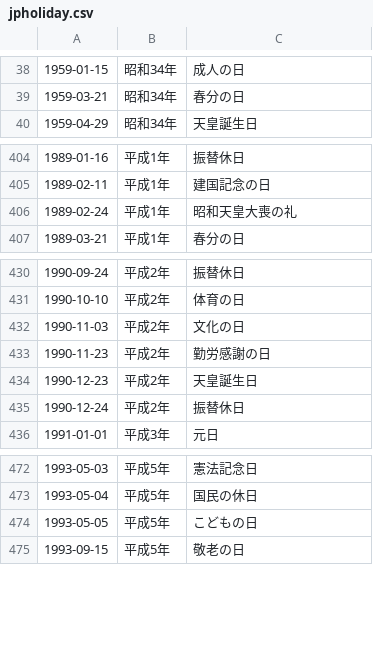
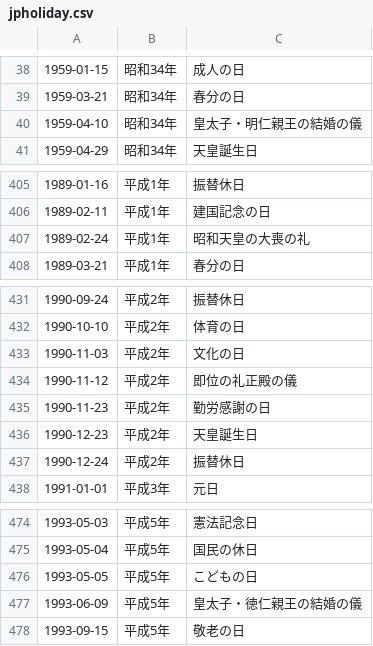
Before and after one commit to ynkdir/jpholiday, a CSV file: jpholiday.csv, drawn as a sheet; only a part is shown, gaps mark what is left out.

```diff
--- a/jpholiday.csv
+++ b/jpholiday.csv
@@ -39,2 +39,3 @@
 1959-03-21,昭和34年,春分の日
+1959-04-10,昭和34年,皇太子・明仁親王の結婚の儀
 1959-04-29,昭和34年,天皇誕生日
@@ -405,3 +406,3 @@
 1989-02-11,平成1年,建国記念の日
-1989-02-24,平成1年,昭和天皇大喪の礼
+1989-02-24,平成1年,昭和天皇の大喪の礼
 1989-03-21,平成1年,春分の日
@@ -432,2 +433,3 @@
 1990-11-03,平成2年,文化の日
+1990-11-12,平成2年,即位の礼正殿の儀
 1990-11-23,平成2年,勤労感謝の日
@@ -474,2 +476,3 @@
 1993-05-05,平成5年,こどもの日
+1993-06-09,平成5年,皇太子・徳仁親王の結婚の儀
 1993-09-15,平成5年,敬老の日
```
Also changed, not shown: 1 other file.
